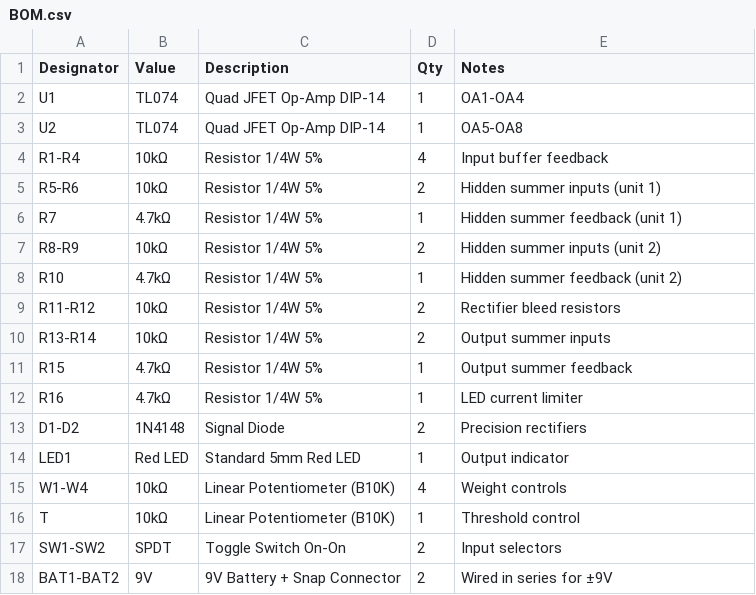
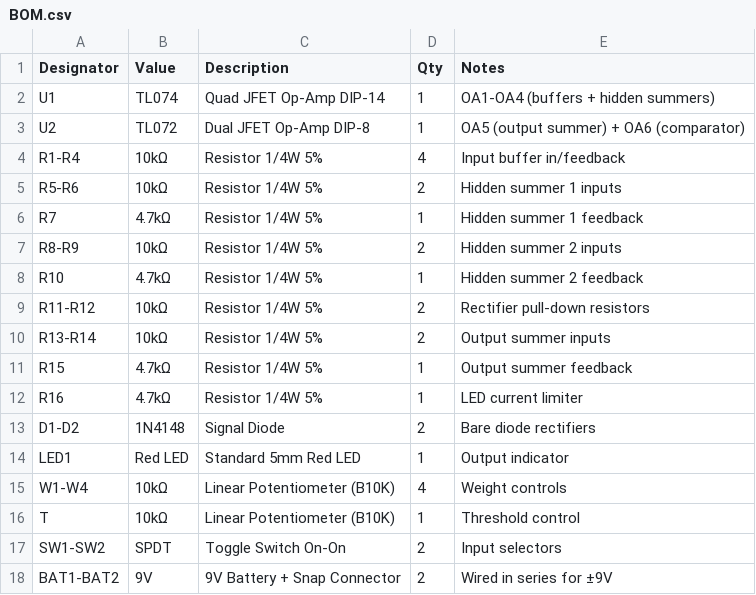
Before and after one commit to nathanmehaffy/neural-net-lab, a CSV file: BOM.csv, drawn as a sheet.

Commit message:
removed precision rectifiers

```diff
--- a/BOM.csv
+++ b/BOM.csv
@@ -1,10 +1,10 @@
 Designator,Value,Description,Qty,Notes
-U1,TL074,Quad JFET Op-Amp DIP-14,1,OA1-OA4
-U2,TL074,Quad JFET Op-Amp DIP-14,1,OA5-OA8
-R1-R4,10kΩ,Resistor 1/4W 5%,4,Input buffer feedback
-R5-R6,10kΩ,Resistor 1/4W 5%,2,Hidden summer inputs (unit 1)
-R7,4.7kΩ,Resistor 1/4W 5%,1,Hidden summer feedback (unit 1)
-R8-R9,10kΩ,Resistor 1/4W 5%,2,Hidden summer inputs (unit 2)
-R10,4.7kΩ,Resistor 1/4W 5%,1,Hidden summer feedback (unit 2)
-R11-R12,10kΩ,Resistor 1/4W 5%,2,Rectifier bleed resistors
+U1,TL074,Quad JFET Op-Amp DIP-14,1,OA1-OA4 (buffers + hidden summers)
+U2,TL072,Dual JFET Op-Amp DIP-8,1,OA5 (output summer) + OA6 (comparator)
+R1-R4,10kΩ,Resistor 1/4W 5%,4,Input buffer in/feedback
+R5-R6,10kΩ,Resistor 1/4W 5%,2,Hidden summer 1 inputs
+R7,4.7kΩ,Resistor 1/4W 5%,1,Hidden summer 1 feedback
+R8-R9,10kΩ,Resistor 1/4W 5%,2,Hidden summer 2 inputs
+R10,4.7kΩ,Resistor 1/4W 5%,1,Hidden summer 2 feedback
+R11-R12,10kΩ,Resistor 1/4W 5%,2,Rectifier pull-down resistors
 R13-R14,10kΩ,Resistor 1/4W 5%,2,Output summer inputs
@@ -12,3 +12,3 @@ R15,4.7kΩ,Resistor 1/4W 5%,1,Output summer feedback
 R16,4.7kΩ,Resistor 1/4W 5%,1,LED current limiter
-D1-D2,1N4148,Signal Diode,2,Precision rectifiers
+D1-D2,1N4148,Signal Diode,2,Bare diode rectifiers
 LED1,Red LED,Standard 5mm Red LED,1,Output indicator
```
Also changed, not shown: 9 other files.
